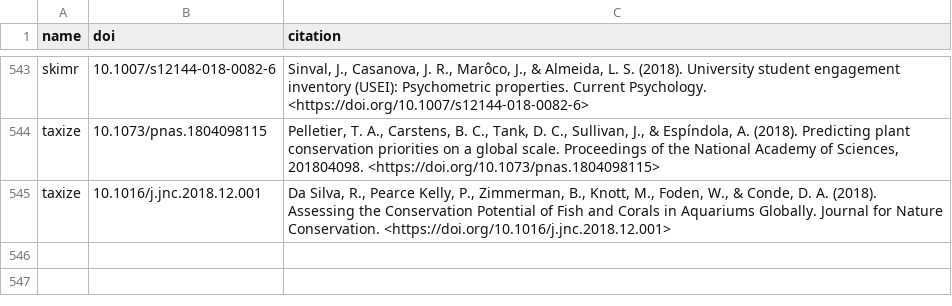
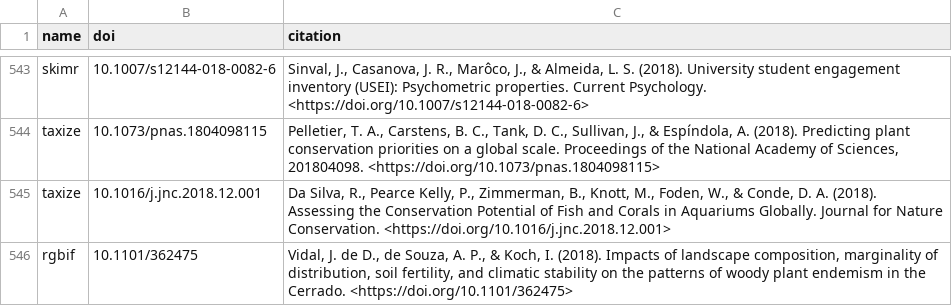
Before and after one commit to ropensci/roapi, a CSV file: data/citations.csv, drawn as a sheet; only a part is shown, gaps mark what is left out.

Commit message:
rgbif citation

```diff
--- a/data/citations.csv
+++ b/data/citations.csv
@@ -545 +545,2 @@ taxize;"10.1073/pnas.1804098115";"Pelletier, T. A., Carstens, B. C., Tank, D. C.
 taxize;"10.1016/j.jnc.2018.12.001";"Da Silva, R., Pearce Kelly, P., Zimmerman, B., Knott, M., Foden, W., & Conde, D. A. (2018). Assessing the Conservation Potential of Fish and Corals in Aquariums Globally. Journal for Nature Conservation. <https://doi.org/10.1016/j.jnc.2018.12.001>"
+rgbif;"10.1101/362475";"Vidal, J. de D., de Souza, A. P., & Koch, I. (2018). Impacts of landscape composition, marginality of distribution, soil fertility, and climatic stability on the patterns of woody plant endemism in the Cerrado. <https://doi.org/10.1101/362475>"
```
